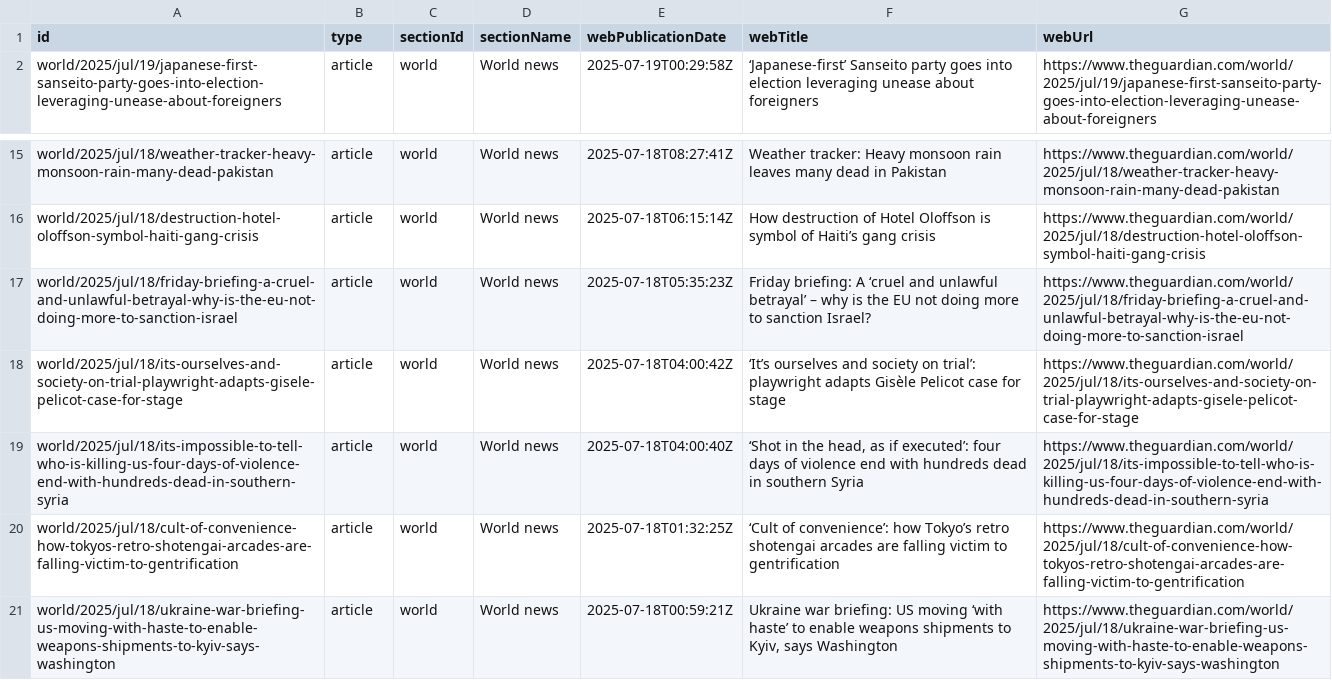
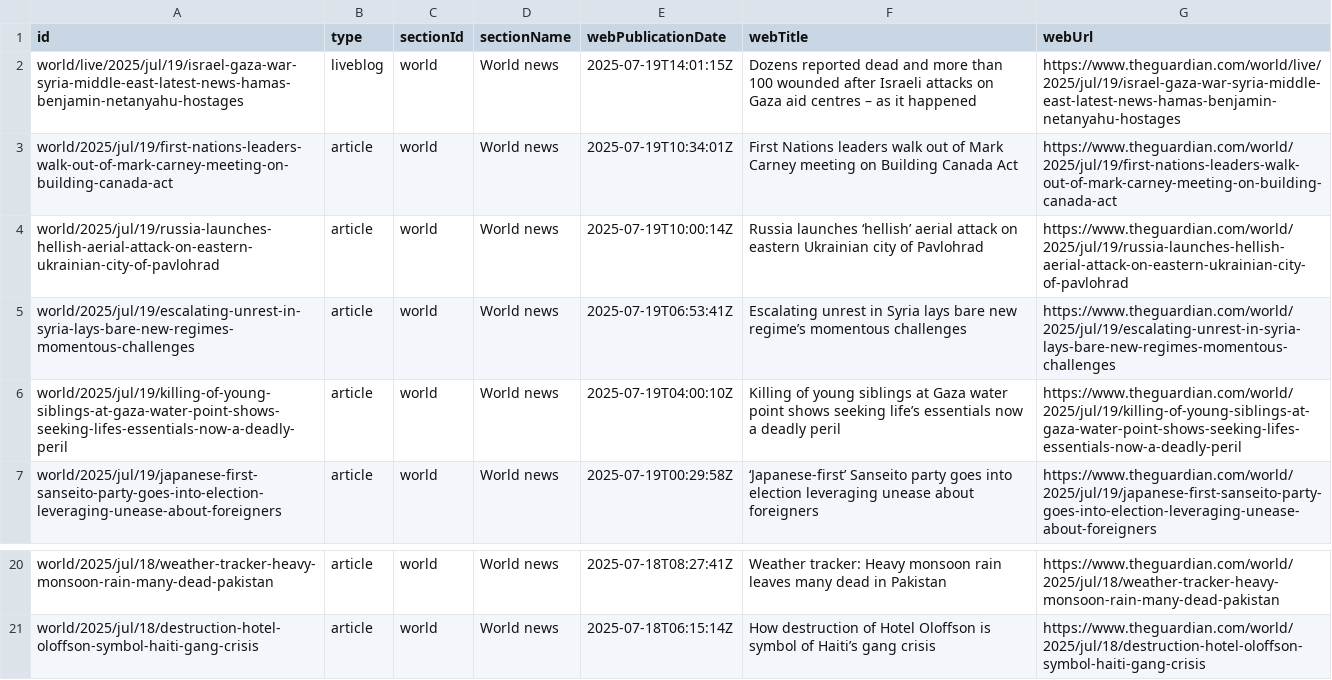
Before and after one commit to 400Ping/OpenSource-Platform, a CSV file: api.csv, drawn as a sheet; only a part is shown, gaps mark what is left out.

```diff
--- a/api.csv
+++ b/api.csv
@@ -1,2 +1,7 @@
 id,type,sectionId,sectionName,webPublicationDate,webTitle,webUrl
+world/live/2025/jul/19/israel-gaza-war-syria-middle-east-latest-news-hamas-benjamin-netanyahu-hostages,liveblog,world,World news,2025-07-19T14:01:15Z,Dozens reported dead and more than 100 wounded after Israeli attacks on Gaza aid centres – as it happened,https://www.theguardian.com/world/live/2025/jul/19/israel-gaza-war-syria-middle-east-latest-news-hamas-benjamin-netanyahu-hostages
+world/2025/jul/19/first-nations-leaders-walk-out-of-mark-carney-meeting-on-building-canada-act,article,world,World news,2025-07-19T10:34:01Z,First Nations leaders walk out of Mark Carney meeting on Building Canada Act,https://www.theguardian.com/world/2025/jul/19/first-nations-leaders-walk-out-of-mark-carney-meeting-on-building-canada-act
+world/2025/jul/19/russia-launches-hellish-aerial-attack-on-eastern-ukrainian-city-of-pavlohrad,article,world,World news,2025-07-19T10:00:14Z,Russia launches ‘hellish’ aerial attack on eastern Ukrainian city of Pavlohrad,https://www.theguardian.com/world/2025/jul/19/russia-launches-hellish-aerial-attack-on-eastern-ukrainian-city-of-pavlohrad
+world/2025/jul/19/escalating-unrest-in-syria-lays-bare-new-regimes-momentous-challenges,article,world,World news,2025-07-19T06:53:41Z,Escalating unrest in Syria lays bare new regime’s momentous challenges ,https://www.theguardian.com/world/2025/jul/19/escalating-unrest-in-syria-lays-bare-new-regimes-momentous-challenges
+world/2025/jul/19/killing-of-young-siblings-at-gaza-water-point-shows-seeking-lifes-essentials-now-a-deadly-peril,article,world,World news,2025-07-19T04:00:10Z,Killing of young siblings at Gaza water point shows seeking life’s essentials now a deadly peril,https://www.theguardian.com/world/2025/jul/19/killing-of-young-siblings-at-gaza-water-point-shows-seeking-lifes-essentials-now-a-deadly-peril
 world/2025/jul/19/japanese-first-sanseito-party-goes-into-election-leveraging-unease-about-foreigners,article,world,World news,2025-07-19T00:29:58Z,‘Japanese-first’ Sanseito party goes into election leveraging unease about foreigners,https://www.theguardian.com/world/2025/jul/19/japanese-first-sanseito-party-goes-into-election-leveraging-unease-about-foreigners
@@ -16,6 +21 @@ world/2025/jul/18/weather-tracker-heavy-monsoon-rain-many-dead-pakistan,article,
 world/2025/jul/18/destruction-hotel-oloffson-symbol-haiti-gang-crisis,article,world,World news,2025-07-18T06:15:14Z,How destruction of Hotel Oloffson is symbol of Haiti’s gang crisis,https://www.theguardian.com/world/2025/jul/18/destruction-hotel-oloffson-symbol-haiti-gang-crisis
-world/2025/jul/18/friday-briefing-a-cruel-and-unlawful-betrayal-why-is-the-eu-not-doing-more-to-sanction-israel,article,world,World news,2025-07-18T05:35:23Z,Friday briefing: A ‘cruel and unlawful betrayal’ – why is the EU not doing more to sanction Israel?,https://www.theguardian.com/world/2025/jul/18/friday-briefing-a-cruel-and-unlawful-betrayal-why-is-the-eu-not-doing-more-to-sanction-israel
-world/2025/jul/18/its-ourselves-and-society-on-trial-playwright-adapts-gisele-pelicot-case-for-stage,article,world,World news,2025-07-18T04:00:42Z,‘It’s ourselves and society on trial’: playwright adapts Gisèle Pelicot case for stage,https://www.theguardian.com/world/2025/jul/18/its-ourselves-and-society-on-trial-playwright-adapts-gisele-pelicot-case-for-stage
-world/2025/jul/18/its-impossible-to-tell-who-is-killing-us-four-days-of-violence-end-with-hundreds-dead-in-southern-syria,article,world,World news,2025-07-18T04:00:40Z,"‘Shot in the head, as if executed’: four days of violence end with hundreds dead in southern Syria",https://www.theguardian.com/world/2025/jul/18/its-impossible-to-tell-who-is-killing-us-four-days-of-violence-end-with-hundreds-dead-in-southern-syria
-world/2025/jul/18/cult-of-convenience-how-tokyos-retro-shotengai-arcades-are-falling-victim-to-gentrification,article,world,World news,2025-07-18T01:32:25Z,‘Cult of convenience’: how Tokyo’s retro shotengai arcades are falling victim to gentrification ,https://www.theguardian.com/world/2025/jul/18/cult-of-convenience-how-tokyos-retro-shotengai-arcades-are-falling-victim-to-gentrification
-world/2025/jul/18/ukraine-war-briefing-us-moving-with-haste-to-enable-weapons-shipments-to-kyiv-says-washington,article,world,World news,2025-07-18T00:59:21Z,"Ukraine war briefing: US moving ‘with haste’ to enable weapons shipments to Kyiv, says Washington",https://www.theguardian.com/world/2025/jul/18/ukraine-war-briefing-us-moving-with-haste-to-enable-weapons-shipments-to-kyiv-says-washington
```
